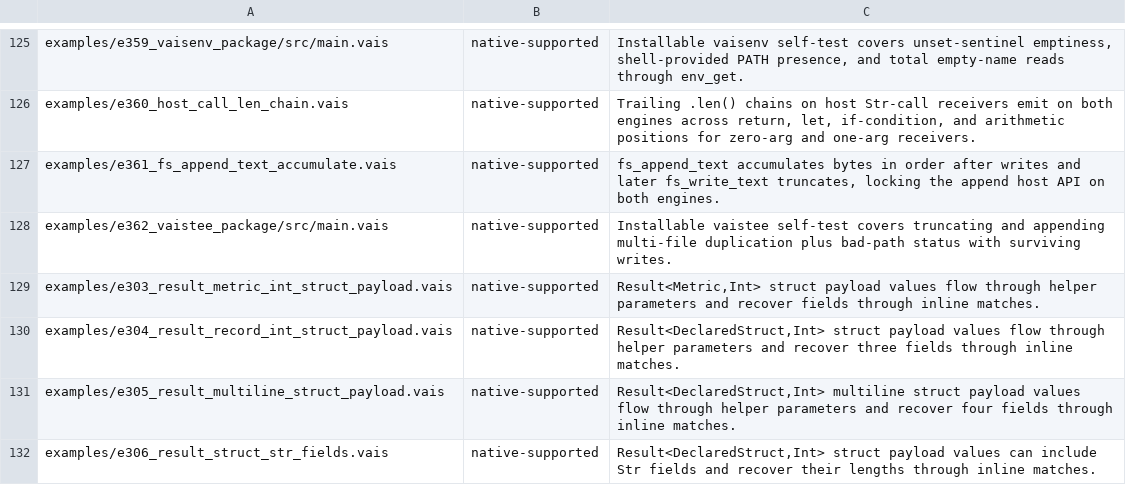
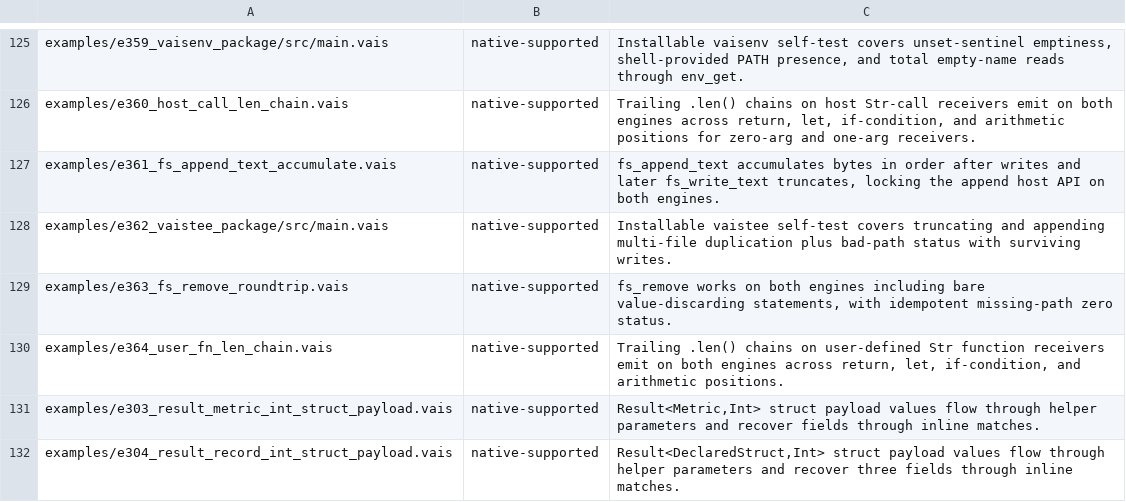
Before and after one commit to vaislang/vais, a TSV file: tools/vaisc-parity.tsv, drawn as a sheet; only a part is shown, gaps mark what is left out; the shorter side is filled out with more unchanged rows.

```diff
--- a/tools/vaisc-parity.tsv
+++ b/tools/vaisc-parity.tsv
@@ -128,2 +128,4 @@ examples/e361_fs_append_text_accumulate.vais	native-supported	fs_append_text acc
 examples/e362_vaistee_package/src/main.vais	native-supported	Installable vaistee self-test covers truncating and appending multi-file duplication plus bad-path status with surviving writes.
+examples/e363_fs_remove_roundtrip.vais	native-supported	fs_remove works on both engines including bare value-discarding statements, with idempotent missing-path zero status.
+examples/e364_user_fn_len_chain.vais	native-supported	Trailing .len() chains on user-defined Str function receivers emit on both engines across return, let, if-condition, and arithmetic positions.
 examples/e303_result_metric_int_struct_payload.vais	native-supported	Result<Metric,Int> struct payload values flow through helper parameters and recover fields through inline matches.
```
Also changed, not shown: 10 other files.
